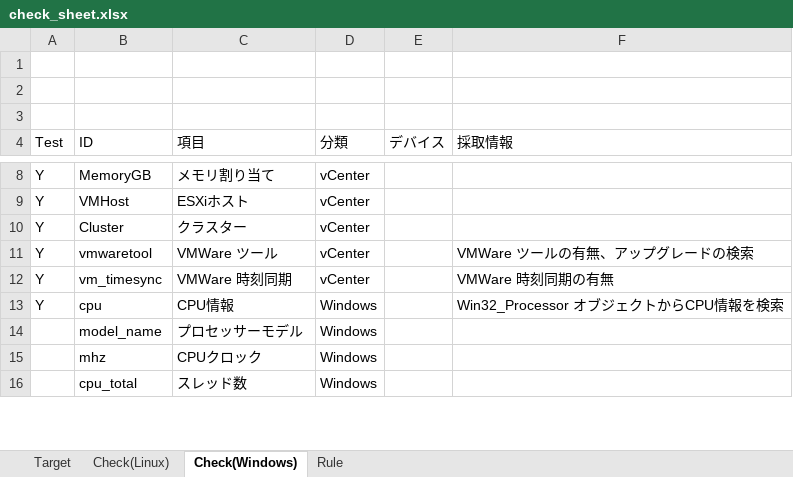
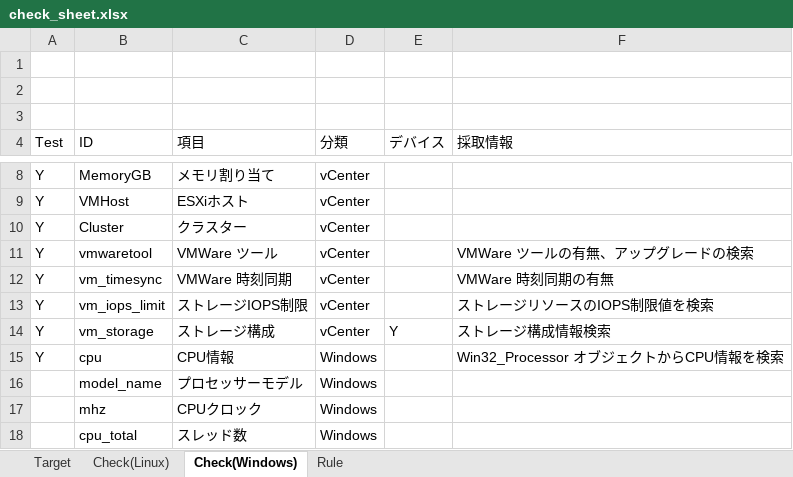
Before and after one commit to frsw3nr/gradle-server-acceptance, an Excel workbook: src/main/resources/root/en/check_sheet.xlsx, sheet Check(Windows), drawn as a sheet; only a part is shown, gaps mark what is left out; values as stored, in another font and other column widths than the file's, no borders; the diff names each change by its address in the sheet, - before the commit and + after, or states it on an @@ line.

```diff
--- a/src/main/resources/root/en/check_sheet.xlsx (sheet Check(Windows))
+++ b/src/main/resources/root/en/check_sheet.xlsx (sheet Check(Windows))
+row 13: Y | vm_iops_limit | ストレージIOPS制限 | vCenter |  | ストレージリソースのIOPS制限値を検索
+row 14: Y | vm_storage | ストレージ構成 | vCenter | Y | ストレージ構成情報検索
```
Also changed, not shown: sheet Target, sheet Check(Linux), check_sheet.xlsx, src/main/resources/root/jp/サーバーチェックシート.xlsx, 31 other files.
